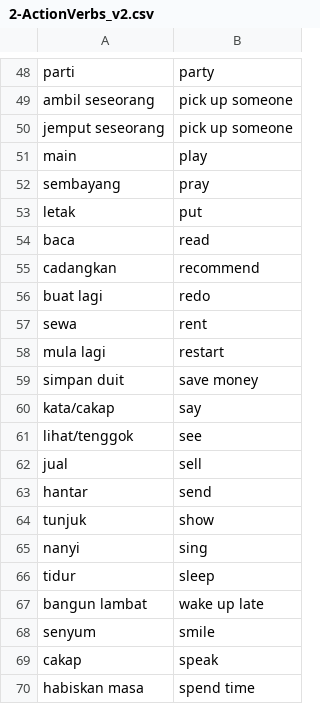
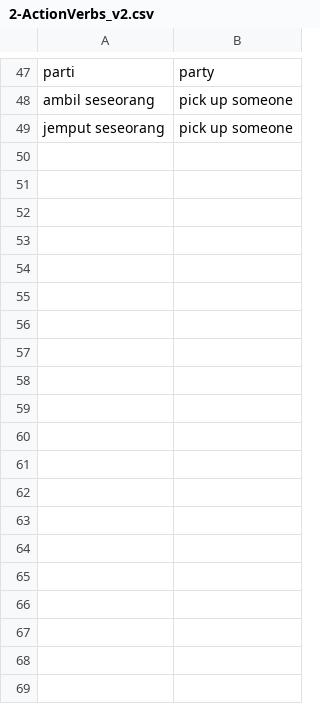
Before and after one commit to CJVdeG/LearnMalay-v2, a CSV file: data/2-ActionVerbs_v2.csv, drawn as a sheet; only a part is shown, gaps mark what is left out; the diff covers the shown part only; the diff names each change by its address in the sheet, - before the commit and + after, or states it on an @@ line.

Commit message:
added list

```diff
--- a/data/2-ActionVerbs_v2.csv
+++ b/data/2-ActionVerbs_v2.csv
-row 51: main | play
-row 52: sembayang | pray
-row 53: letak | put
-row 54: baca | read
-row 55: cadangkan | recommend
-row 56: buat lagi | redo
-row 57: sewa | rent
-row 58: mula lagi | restart
-row 59: simpan duit | save money
-row 60: kata/cakap | say
-row 61: lihat/tenggok | see
-row 62: jual | sell
-row 63: hantar | send
-row 64: tunjuk | show
-row 65: nanyi | sing
-row 66: tidur | sleep
-row 67: bangun lambat | wake up late
-row 68: senyum | smile
-row 69: cakap | speak
-row 70: habiskan masa | spend time
```
Also changed, not shown: 30 removed rows and 1 edited cell elsewhere in this file, data/words_to_learn.csv, 2 other files.
